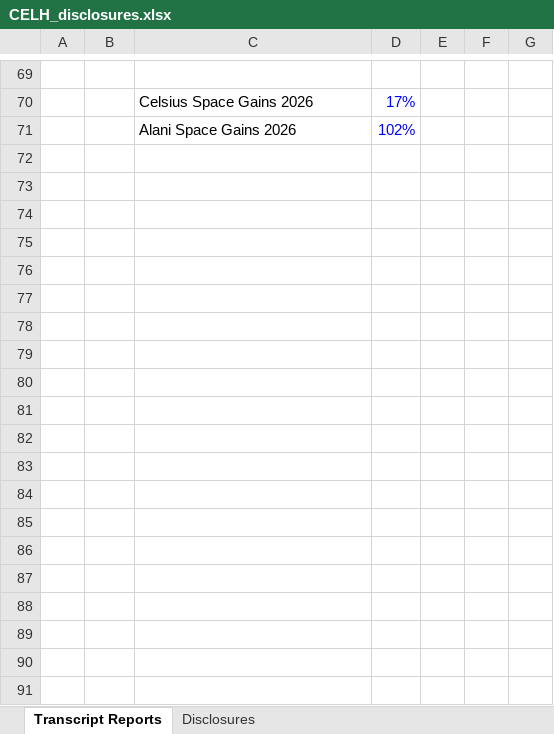
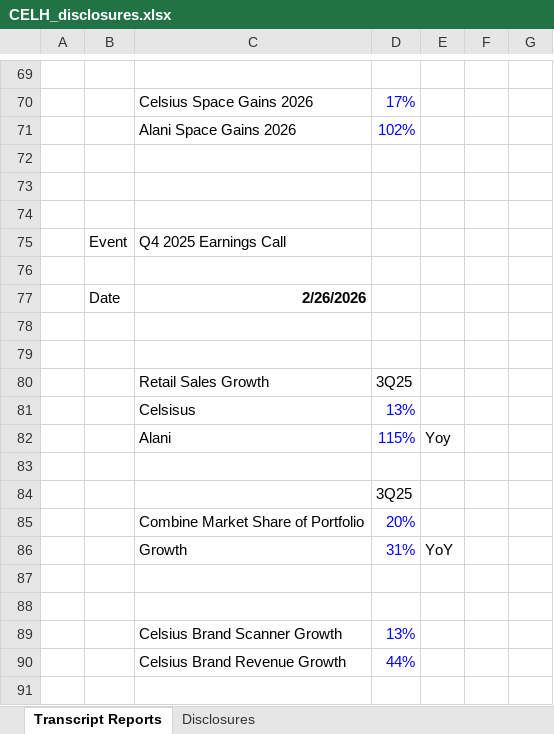
Before and after one commit to grodino12/grodino_brain, an Excel workbook: Knowledge/Model Outputs/CELH/CELH_disclosures.xlsx, sheet Transcript Reports, drawn as a sheet; only a part is shown, gaps mark what is left out; values as stored, in another font and other column widths than the file's, no borders; the diff covers the shown part only; the diff names each change by its address in the sheet, - before the commit and + after, or states it on an @@ line.

```diff
--- a/Knowledge/Model Outputs/CELH/CELH_disclosures.xlsx (sheet Transcript Reports)
+++ b/Knowledge/Model Outputs/CELH/CELH_disclosures.xlsx (sheet Transcript Reports)
+row 72: (empty)
+row 73: (empty)
+row 74: (empty)
+row 75:  | Event | Q4 2025 Earnings Call
+row 76: (empty)
+row 77:  | Date | 2/26/2026
+row 78: (empty)
+row 79: (empty)
+row 80:  |  | Retail Sales Growth | 3Q25
+row 81:  |  | Celsisus | 13%
+row 82:  |  | Alani | 115% | Yoy
+row 83: (empty)
+row 84:  |  |  | 3Q25
+row 85:  |  | Combine Market Share of Portfolio | 20%
+row 86:  |  | Growth | 31% | YoY
+row 87: (empty)
+row 88: (empty)
+row 89:  |  | Celsius Brand Scanner Growth | 13%
+row 90:  |  | Celsius Brand Revenue Growth | 44%
+row 91: (empty)
```
Also changed, not shown: 17 added rows elsewhere in this sheet, 5 other files.
